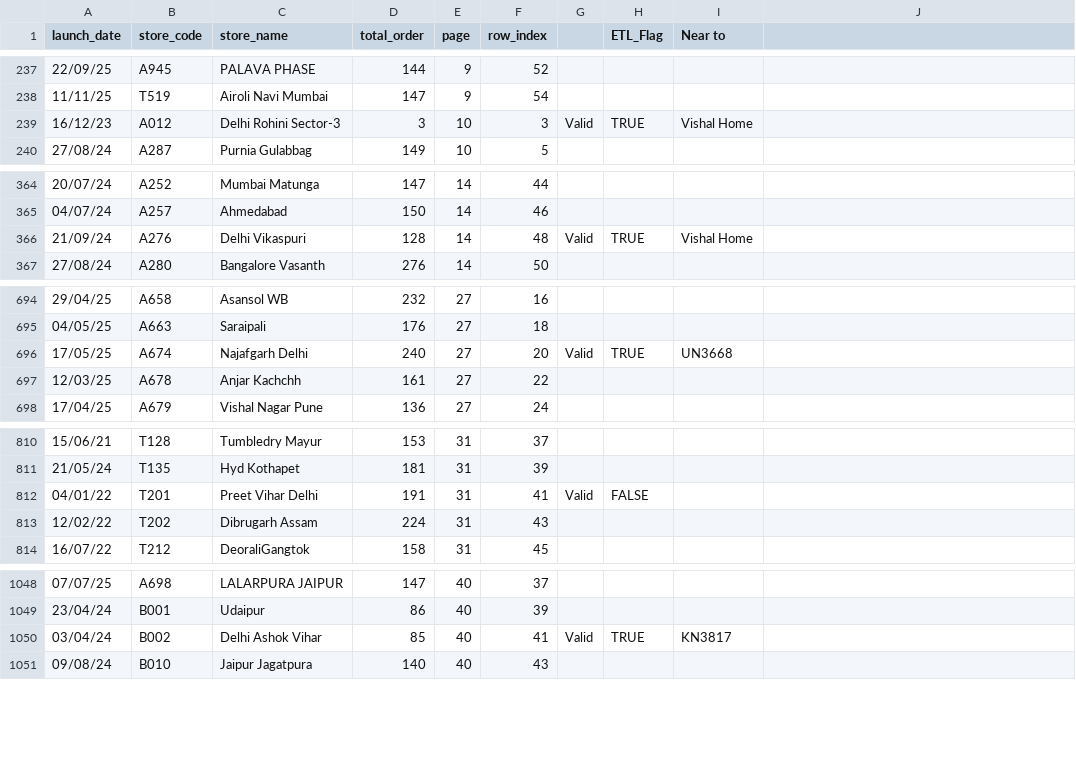
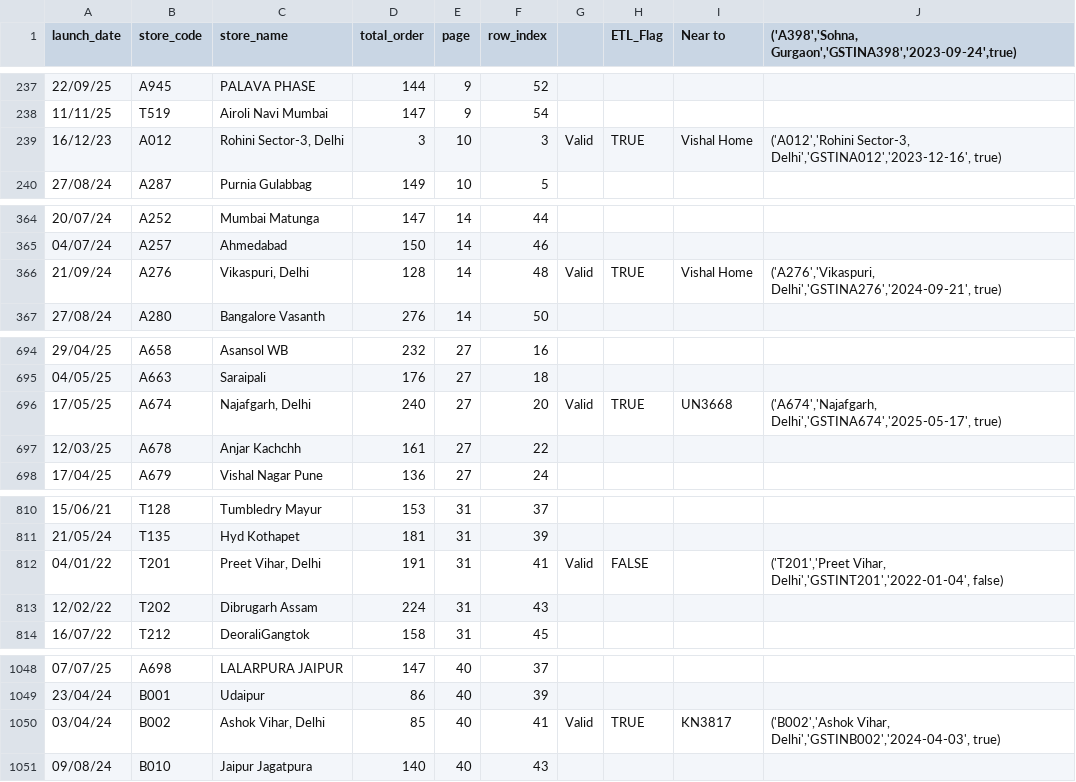
Before and after one commit to wagid-sheikh/simplify_downloader, a CSV file: scripts/store-list-clean.csv, drawn as a sheet; only a part is shown, gaps mark what is left out; the diff covers the shown part only.

```diff
--- a/scripts/store-list-clean.csv
+++ b/scripts/store-list-clean.csv
@@ -1 +1 @@
-launch_date,store_code,store_name,total_order,page,row_index,,ETL_Flag,Near to
+launch_date,store_code,store_name,total_order,page,row_index,,ETL_Flag,Near to,"('A398','Sohna, Gurgaon','GSTINA398','2023-09-24',true)"
@@ -239 +239 @@ launch_date,store_code,store_name,total_order,page,row_index,,ETL_Flag,Near to
-16/12/23,A012,Delhi Rohini Sector-3,3,10,3,Valid,TRUE,Vishal Home
+16/12/23,A012,"Rohini Sector-3, Delhi",3,10,3,Valid,TRUE,Vishal Home,"('A012','Rohini Sector-3, Delhi','GSTINA012','2023-12-16', true)"
@@ -366 +366 @@ launch_date,store_code,store_name,total_order,page,row_index,,ETL_Flag,Near to
-21/09/24,A276,Delhi Vikaspuri,128,14,48,Valid,TRUE,Vishal Home
+21/09/24,A276,"Vikaspuri, Delhi",128,14,48,Valid,TRUE,Vishal Home,"('A276','Vikaspuri, Delhi','GSTINA276','2024-09-21', true)"
@@ -696 +696 @@ launch_date,store_code,store_name,total_order,page,row_index,,ETL_Flag,Near to
-17/05/25,A674,Najafgarh Delhi,240,27,20,Valid,TRUE,UN3668
+17/05/25,A674,"Najafgarh, Delhi",240,27,20,Valid,TRUE,UN3668,"('A674','Najafgarh, Delhi','GSTINA674','2025-05-17', true)"
@@ -812 +812 @@ launch_date,store_code,store_name,total_order,page,row_index,,ETL_Flag,Near to
-04/01/22,T201,Preet Vihar Delhi,191,31,41,Valid,FALSE,
+04/01/22,T201,"Preet Vihar, Delhi",191,31,41,Valid,FALSE,,"('T201','Preet Vihar, Delhi','GSTINT201','2022-01-04', false)"
@@ -1050 +1050 @@ launch_date,store_code,store_name,total_order,page,row_index,,ETL_Flag,Near to
-03/04/24,B002,Delhi Ashok Vihar,85,40,41,Valid,TRUE,KN3817
+03/04/24,B002,"Ashok Vihar, Delhi",85,40,41,Valid,TRUE,KN3817,"('B002','Ashok Vihar, Delhi','GSTINB002','2024-04-03', true)"
```
Also changed, not shown: 23 edited cells elsewhere in this file, 1 other file.
